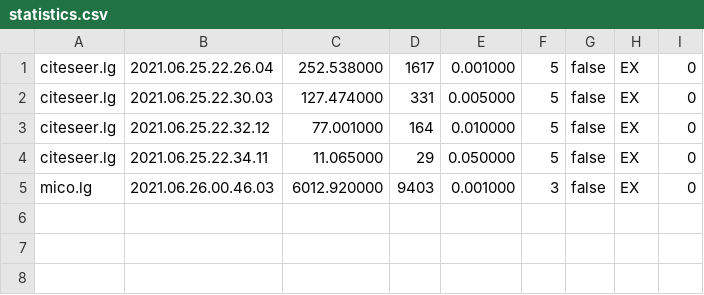
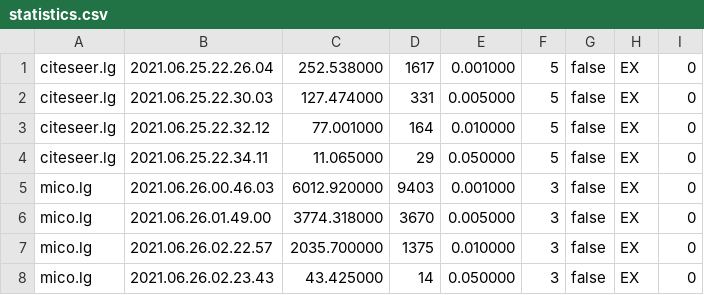
Before and after one commit to lady-bluecopper/MaNIACS, a CSV file: output/statistics.csv, drawn as a sheet.

```diff
--- a/output/statistics.csv
+++ b/output/statistics.csv
@@ -5 +5,4 @@ citeseer.lg	2021.06.25.22.34.11	11.065000	29	0.050000	5	false	EX	0
 mico.lg	2021.06.26.00.46.03	6012.920000	9403	0.001000	3	false	EX	0
+mico.lg	2021.06.26.01.49.00	3774.318000	3670	0.005000	3	false	EX	0
+mico.lg	2021.06.26.02.22.57	2035.700000	1375	0.010000	3	false	EX	0
+mico.lg	2021.06.26.02.23.43	43.425000	14	0.050000	3	false	EX	0
```
Also changed, not shown: 3 other files.
